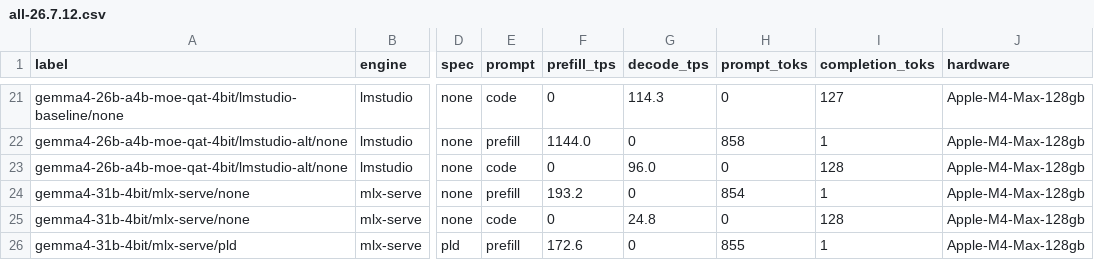
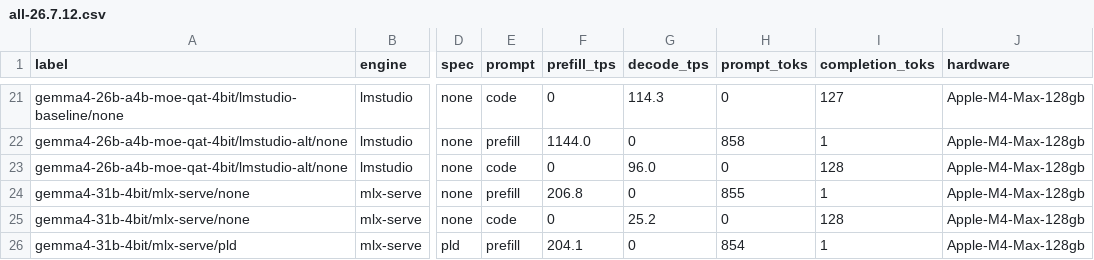
Before and after one commit to ddalcu/mlx-serve, a CSV file: docs/perf-csvs/all-26.7.12.csv, drawn as a sheet; only a part is shown, gaps mark what is left out; the diff covers the shown part only; the diff names each change by its address in the sheet, - before the commit and + after, or states it on an @@ line.

Commit message:
feat: improve prefil speed, and improve UI.

```diff
--- a/docs/perf-csvs/all-26.7.12.csv
+++ b/docs/perf-csvs/all-26.7.12.csv
-F24 (prefill_tps): 193.2
+F24 (prefill_tps): 206.8
-H24 (prompt_toks): 854
+H24 (prompt_toks): 855
-G25 (decode_tps): 24.8
+G25 (decode_tps): 25.2
-F26 (prefill_tps): 172.6
+F26 (prefill_tps): 204.1
-H26 (prompt_toks): 855
+H26 (prompt_toks): 854
```
Also changed, not shown: 45 edited cells elsewhere in this file, docs/perf-csvs/mtp-ladder-26.7.12.csv, 35 other files.
